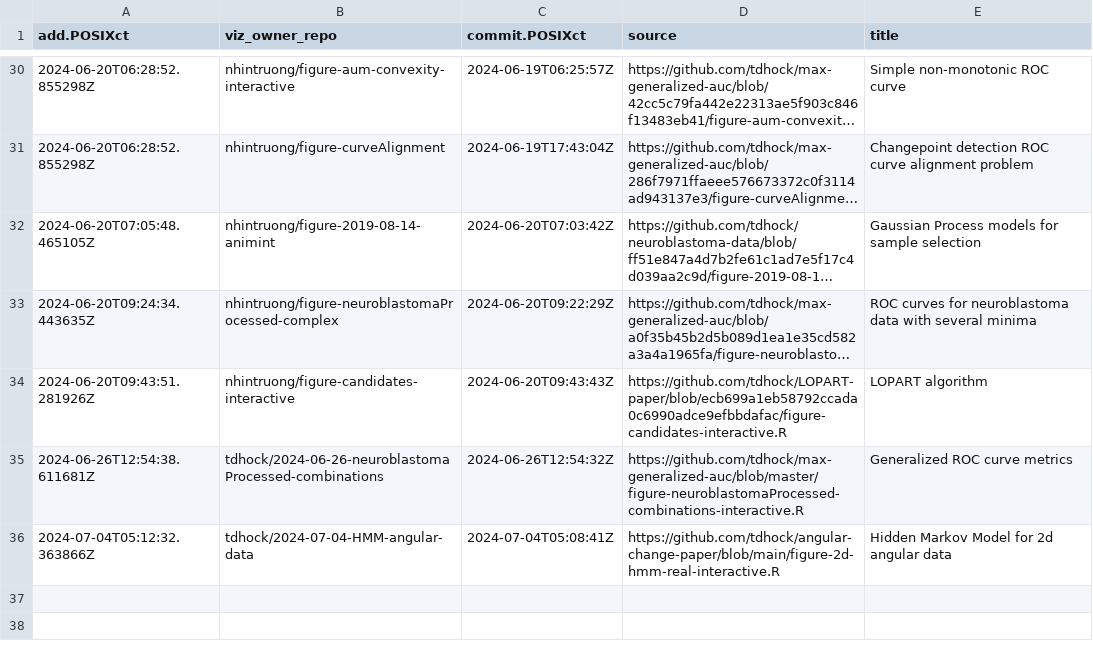
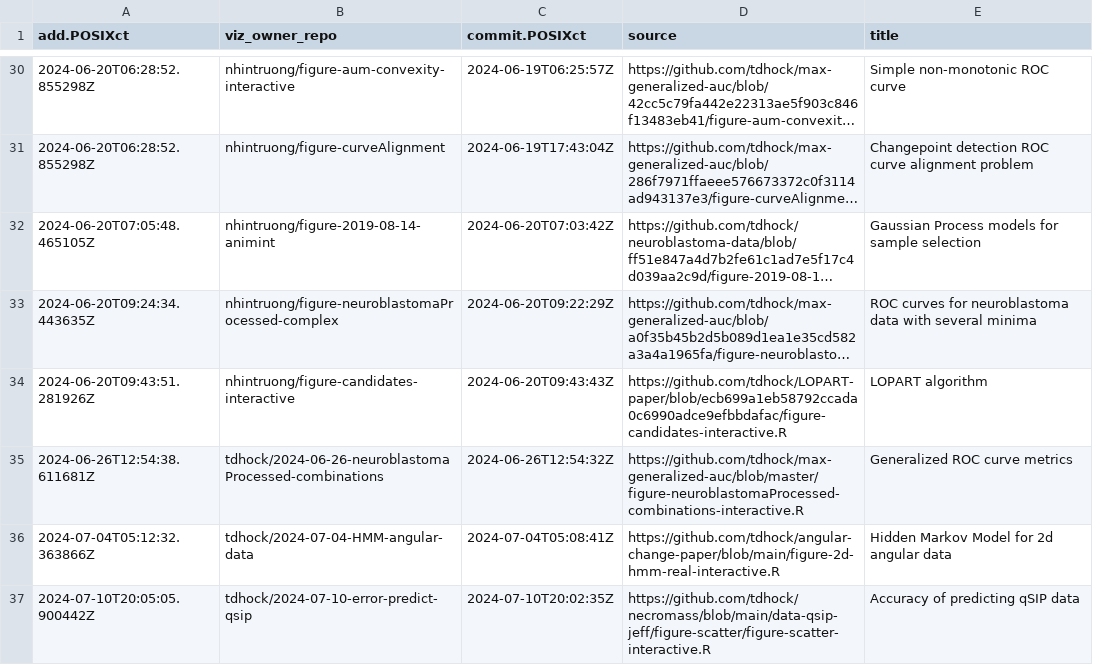
Before and after one commit to tdhock/gallery, a CSV file: meta.csv, drawn as a sheet; only a part is shown, gaps mark what is left out; long unchanged cells end in …; the diff names each change by its address in the sheet, - before the commit and + after, or states it on an @@ line.

```diff
--- a/meta.csv
+++ b/meta.csv
+row 37: 2024-07-10T20:05:05.900442Z | tdhock/2024-07-10-error-predict-qsip | 2024-07-10T20:02:35Z | https://github.com/tdhock/necromass/blob/main/data-qsip-jeff/figure-scatter/figure-scatter-interactive.R | Accuracy of predicting qSIP data
```
Also changed, not shown: error.csv, 3 other files.
